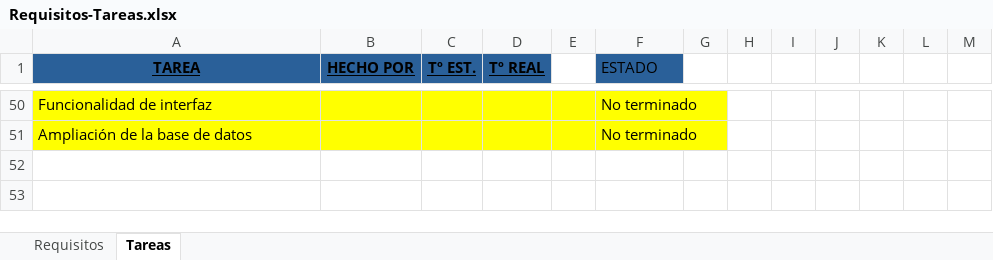
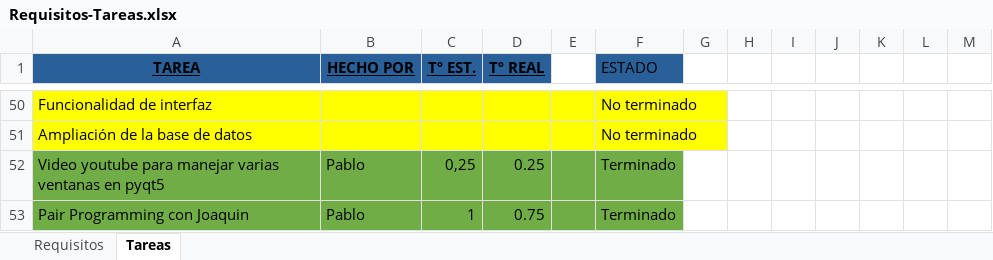
Before and after one commit to EXCALOFRIO/evently, an Excel workbook: Requisitos-Tareas.xlsx, sheet Tareas, drawn as a sheet; only a part is shown, gaps mark what is left out; values as stored, in another font and other column widths than the file's, no borders; the diff names each change by its address in the sheet, - before the commit and + after, or states it on an @@ line.

Commit message:
excel

```diff
--- a/Requisitos-Tareas.xlsx (sheet Tareas)
+++ b/Requisitos-Tareas.xlsx (sheet Tareas)
+row 52: Video youtube para manejar varias ventanas en pyqt5 | Pablo | 0,25 | 0.25 |  | Terminado
+row 53: Pair Programming con Joaquin | Pablo | 1 | 0.75 |  | Terminado
```
